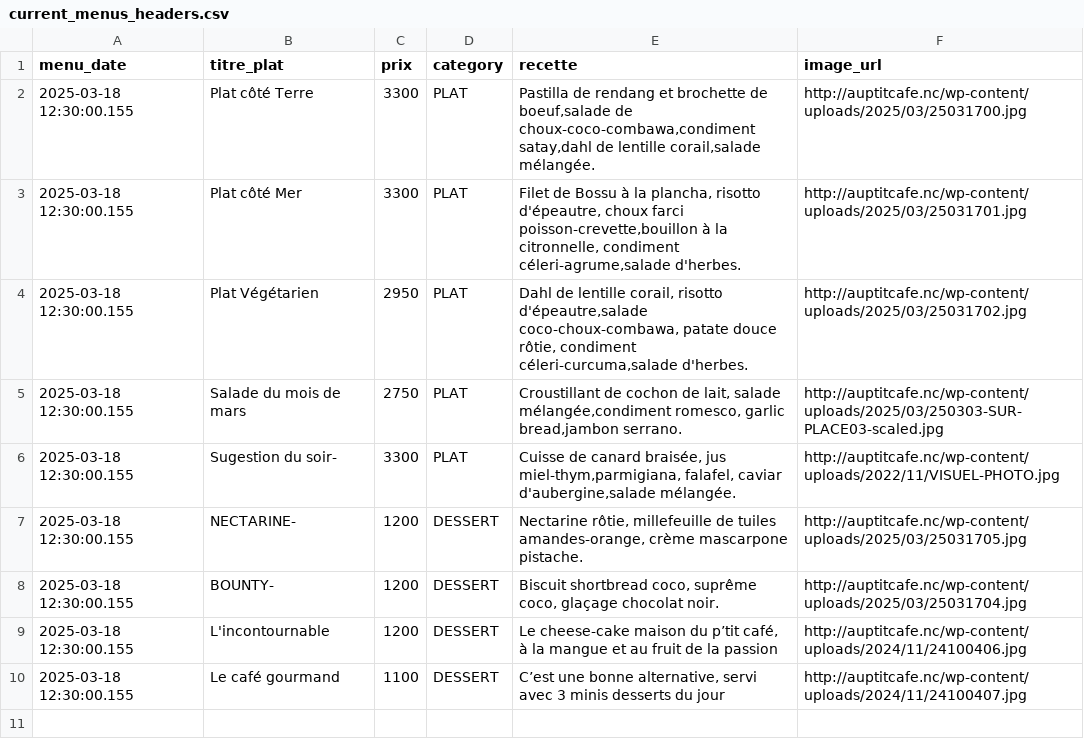
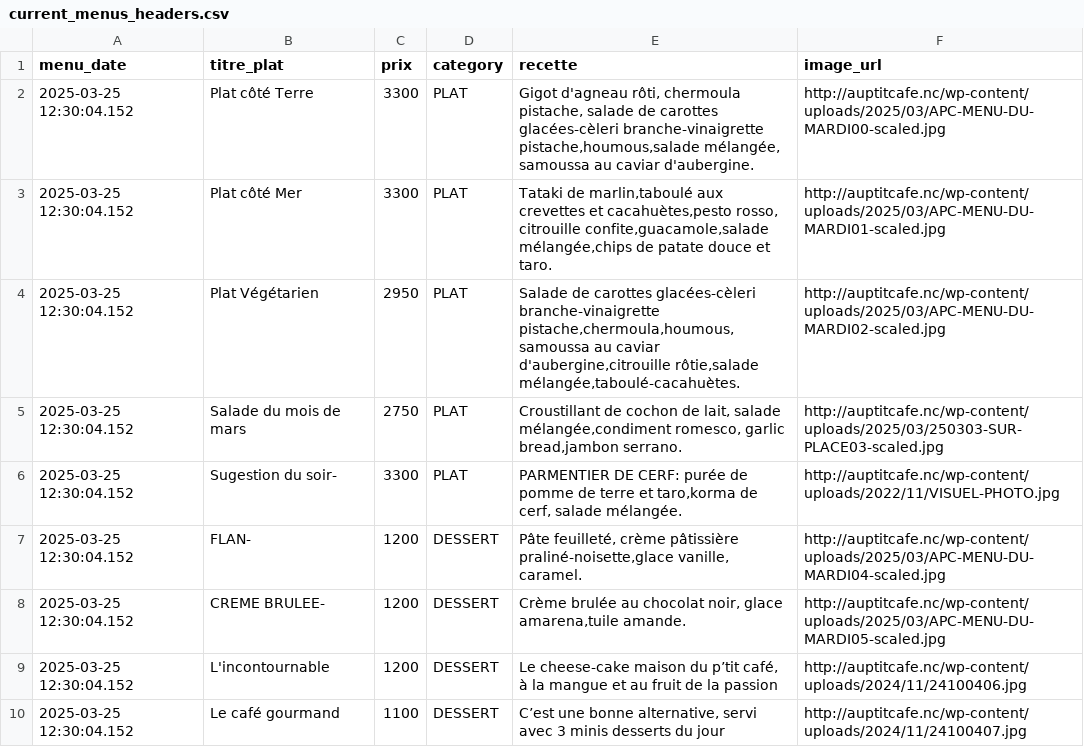
Before and after one commit to adriens/auptitcafe-data, a CSV file: data/current_menus_headers.csv, drawn as a sheet.

```diff
--- a/data/current_menus_headers.csv
+++ b/data/current_menus_headers.csv
@@ -1,10 +1,10 @@
 menu_date,titre_plat,prix,category,recette,image_url
-2025-03-18 12:30:00.155,Plat côté Terre,3300,PLAT,"Pastilla de rendang et brochette de boeuf,salade de choux-coco-combawa,condiment satay,dahl de lentille corail,salade mélangée.",http://auptitcafe.nc/wp-content/uploads/2025/03/25031700.jpg
-2025-03-18 12:30:00.155,Plat côté Mer,3300,PLAT,"Filet de Bossu à la plancha, risotto d'épeautre, choux farci poisson-crevette,bouillon à la citronnelle, condiment céleri-agrume,salade d'herbes.",http://auptitcafe.nc/wp-content/uploads/2025/03/25031701.jpg
-2025-03-18 12:30:00.155,Plat Végétarien,2950,PLAT,"Dahl de lentille corail, risotto d'épeautre,salade coco-choux-combawa, patate douce rôtie, condiment céleri-curcuma,salade d'herbes.",http://auptitcafe.nc/wp-content/uploads/2025/03/25031702.jpg
-2025-03-18 12:30:00.155,Salade du mois de mars ,2750,PLAT,"Croustillant de cochon de lait, salade mélangée,condiment romesco, garlic bread,jambon serrano.",http://auptitcafe.nc/wp-content/uploads/2025/03/250303-SUR-PLACE03-scaled.jpg
-2025-03-18 12:30:00.155,Sugestion du soir-,3300,PLAT,"Cuisse de canard braisée, jus miel-thym,parmigiana, falafel, caviar d'aubergine,salade mélangée.",http://auptitcafe.nc/wp-content/uploads/2022/11/VISUEL-PHOTO.jpg
-2025-03-18 12:30:00.155,NECTARINE-,1200,DESSERT,"Nectarine rôtie, millefeuille de tuiles amandes-orange, crème mascarpone pistache.",http://auptitcafe.nc/wp-content/uploads/2025/03/25031705.jpg
-2025-03-18 12:30:00.155,BOUNTY-,1200,DESSERT,"Biscuit shortbread coco, suprême coco, glaçage chocolat noir.",http://auptitcafe.nc/wp-content/uploads/2025/03/25031704.jpg
-2025-03-18 12:30:00.155,L'incontournable,1200,DESSERT,"Le cheese-cake maison du p’tit café, à la mangue et au fruit de la passion",http://auptitcafe.nc/wp-content/uploads/2024/11/24100406.jpg
-2025-03-18 12:30:00.155,Le café gourmand,1100,DESSERT,"C’est une bonne alternative, servi avec 3 minis desserts du jour",http://auptitcafe.nc/wp-content/uploads/2024/11/24100407.jpg
+2025-03-25 12:30:04.152,Plat côté Terre,3300,PLAT,"Gigot d'agneau rôti, chermoula pistache, salade de carottes glacées-cèleri branche-vinaigrette pistache,houmous,salade mélangée, samoussa au caviar d'aubergine.",http://auptitcafe.nc/wp-content/uploads/2025/03/APC-MENU-DU-MARDI00-scaled.jpg
+2025-03-25 12:30:04.152,Plat côté Mer,3300,PLAT,"Tataki de marlin,taboulé aux crevettes et cacahuètes,pesto rosso, citrouille confite,guacamole,salade mélangée,chips de patate douce et taro.",http://auptitcafe.nc/wp-content/uploads/2025/03/APC-MENU-DU-MARDI01-scaled.jpg
+2025-03-25 12:30:04.152,Plat Végétarien,2950,PLAT,"Salade de carottes glacées-cèleri branche-vinaigrette pistache,chermoula,houmous,samoussa au caviar d'aubergine,citrouille rôtie,salade mélangée,taboulé-cacahuètes.",http://auptitcafe.nc/wp-content/uploads/2025/03/APC-MENU-DU-MARDI02-scaled.jpg
+2025-03-25 12:30:04.152,Salade du mois de mars ,2750,PLAT,"Croustillant de cochon de lait, salade mélangée,condiment romesco, garlic bread,jambon serrano.",http://auptitcafe.nc/wp-content/uploads/2025/03/250303-SUR-PLACE03-scaled.jpg
+2025-03-25 12:30:04.152,Sugestion du soir-,3300,PLAT,"PARMENTIER DE CERF: purée de pomme de terre et taro,korma de cerf, salade mélangée.",http://auptitcafe.nc/wp-content/uploads/2022/11/VISUEL-PHOTO.jpg
+2025-03-25 12:30:04.152,FLAN-,1200,DESSERT,"Pâte feuilleté, crème pâtissière praliné-noisette,glace vanille, caramel.",http://auptitcafe.nc/wp-content/uploads/2025/03/APC-MENU-DU-MARDI04-scaled.jpg
+2025-03-25 12:30:04.152,CREME BRULEE-,1200,DESSERT,"Crème brulée au chocolat noir, glace amarena,tuile amande.",http://auptitcafe.nc/wp-content/uploads/2025/03/APC-MENU-DU-MARDI05-scaled.jpg
+2025-03-25 12:30:04.152,L'incontournable,1200,DESSERT,"Le cheese-cake maison du p’tit café, à la mangue et au fruit de la passion",http://auptitcafe.nc/wp-content/uploads/2024/11/24100406.jpg
+2025-03-25 12:30:04.152,Le café gourmand,1100,DESSERT,"C’est une bonne alternative, servi avec 3 minis desserts du jour",http://auptitcafe.nc/wp-content/uploads/2024/11/24100407.jpg
```
Also changed, not shown: data/current_menus.csv, data/menus_hist.csv.
